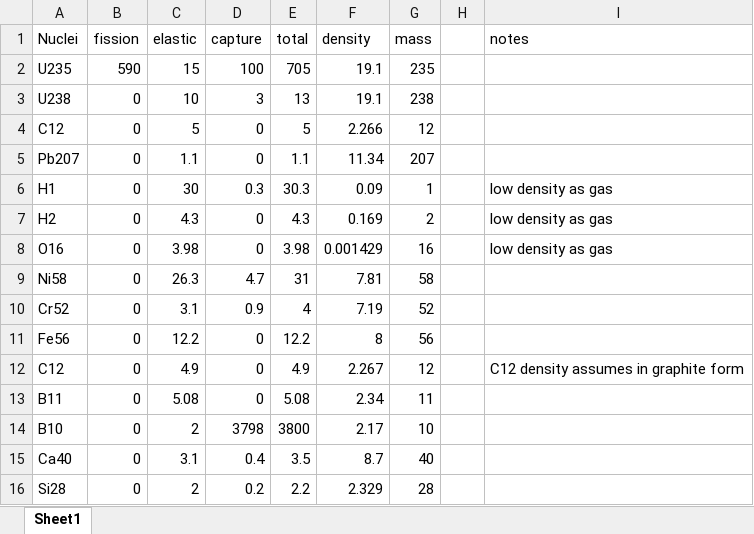
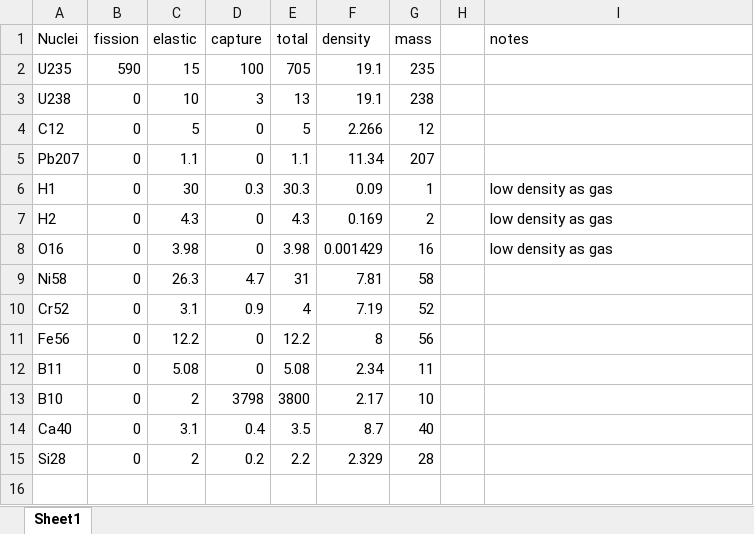
Before and after one commit to elichad/eew-nuclear, an Excel workbook: Nuclear Materials Datasheet.xlsx, sheet Sheet1, drawn as a sheet; values as stored, in another font and other column widths than the file's, no borders; the diff names each change by its address in the sheet, - before the commit and + after, or states it on an @@ line.

```diff
--- a/Nuclear Materials Datasheet.xlsx (sheet Sheet1)
+++ b/Nuclear Materials Datasheet.xlsx (sheet Sheet1)
-row 12: C12 | 0 | 4.9 | 0 | 4.9 | 2.267 | 12 |  | C12 density assumes in graphite form
```
Also changed, not shown: 2 other files.
